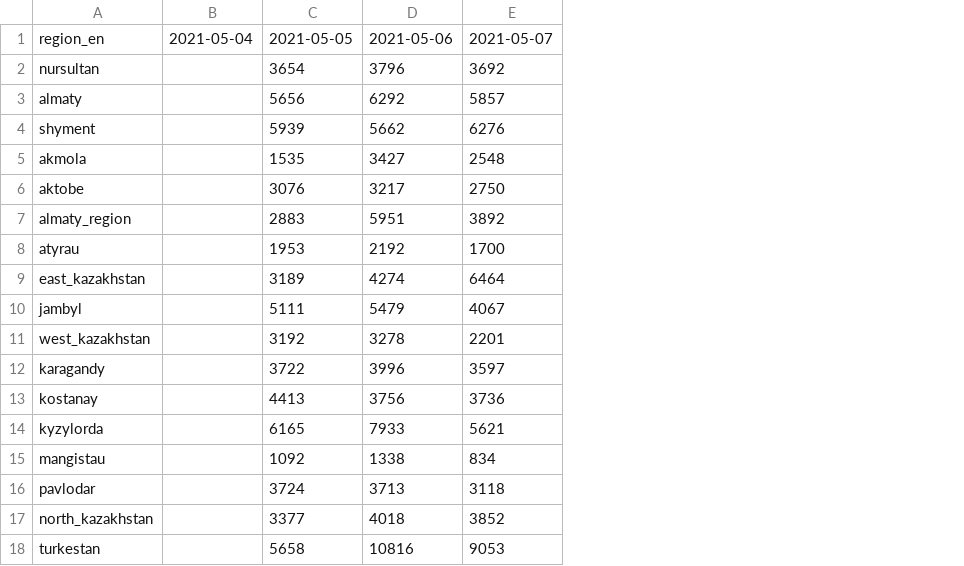
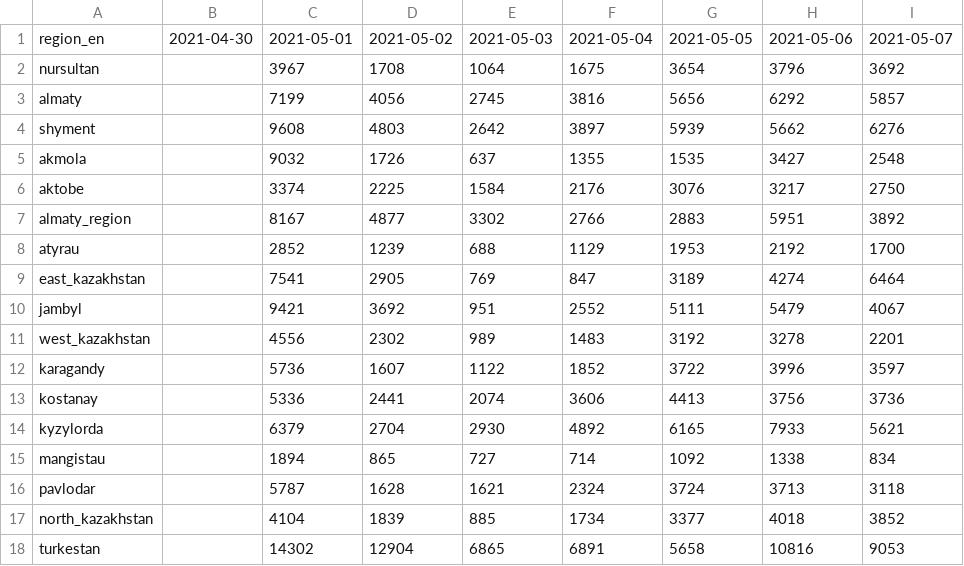
Before and after one commit to zhibek/covid-vaccination-kz, a CSV file: data/first_daily.csv, drawn as a sheet; only a part is shown; removed rows and columns are numbered as before the commit, all else as after; the diff names each change by its address in the sheet, - before the commit and + after, or states it on an @@ line.

```diff
--- a/data/first_daily.csv
+++ b/data/first_daily.csv
-column B, row 1: 2021-05-04
+column B, row 1: 2021-04-30
+column C, rows 1-18: 2021-05-01 | 3967 | 7199 | 9608 | 9032 | 3374 | 8167 | 2852 | 7541 | 9421 | 4556 | 5736 | 5336 | 6379 | 1894 | 5787 | 4104 | 14302
+column D, rows 1-18: 2021-05-02 | 1708 | 4056 | 4803 | 1726 | 2225 | 4877 | 1239 | 2905 | 3692 | 2302 | 1607 | 2441 | 2704 | 865 | 1628 | 1839 | 12904
+column E, rows 1-18: 2021-05-03 | 1064 | 2745 | 2642 | 637 | 1584 | 3302 | 688 | 769 | 951 | 989 | 1122 | 2074 | 2930 | 727 | 1621 | 885 | 6865
+column F, rows 1-18: 2021-05-04 | 1675 | 3816 | 3897 | 1355 | 2176 | 2766 | 1129 | 847 | 2552 | 1483 | 1852 | 3606 | 4892 | 714 | 2324 | 1734 | 6891
```
Also changed, not shown: data/first_cumulative.csv, data/second_cumulative.csv, 1 other file.
